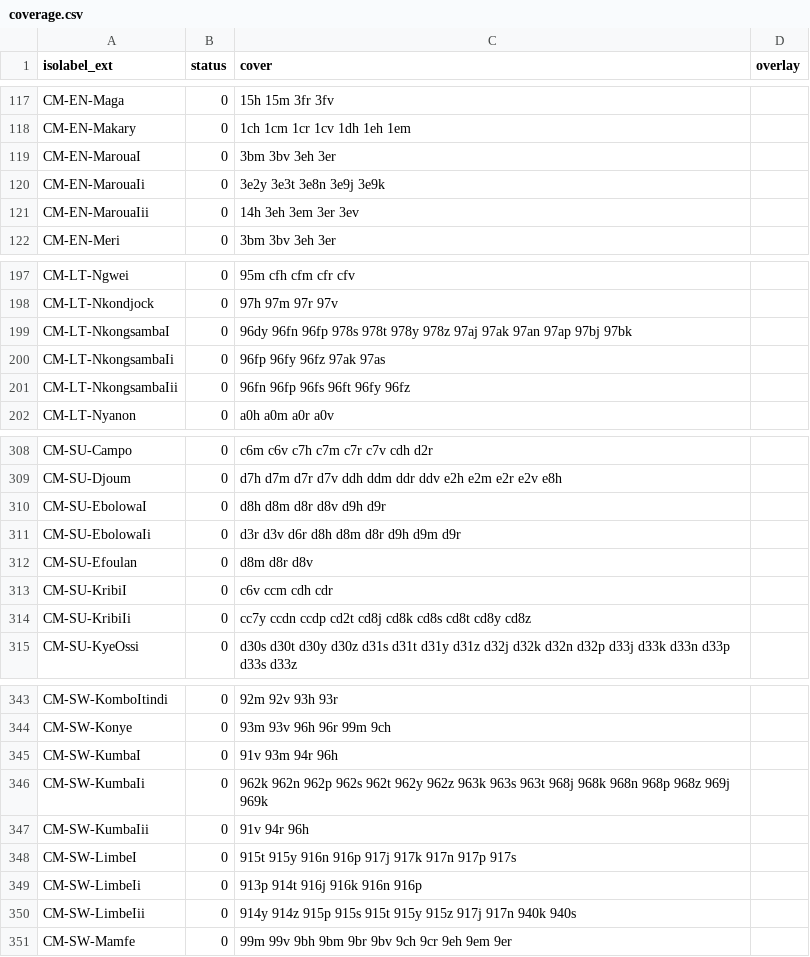
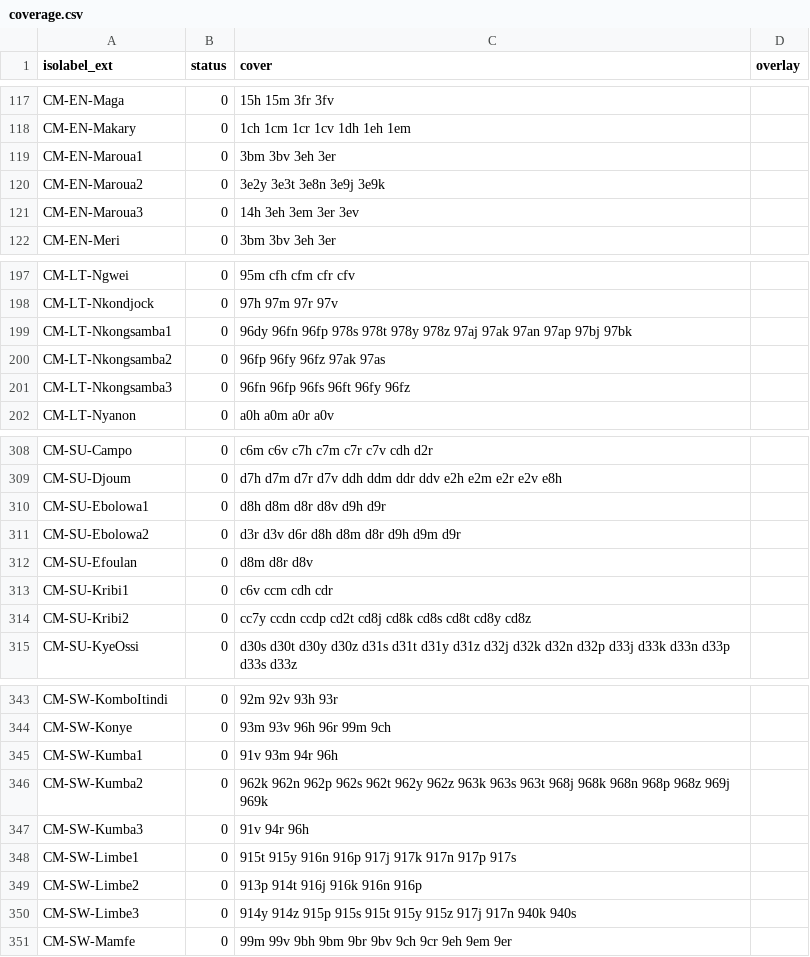
Before and after one commit to osm-codes/CM, a CSV file: data/coverage.csv, drawn as a sheet; only a part is shown, gaps mark what is left out; the diff covers the shown part only.

```diff
--- a/data/coverage.csv
+++ b/data/coverage.csv
@@ -118,5 +118,5 @@ CM-EN-Maga,0,15h 15m 3fr 3fv,
 CM-EN-Makary,0,1ch 1cm 1cr 1cv 1dh 1eh 1em,
-CM-EN-MarouaI,0,3bm 3bv 3eh 3er,
-CM-EN-MarouaIi,0,3e2y 3e3t 3e8n 3e9j 3e9k,
-CM-EN-MarouaIii,0,14h 3eh 3em 3er 3ev,
+CM-EN-Maroua1,0,3bm 3bv 3eh 3er,
+CM-EN-Maroua2,0,3e2y 3e3t 3e8n 3e9j 3e9k,
+CM-EN-Maroua3,0,14h 3eh 3em 3er 3ev,
 CM-EN-Meri,0,3bm 3bv 3eh 3er,
@@ -198,5 +198,5 @@ CM-LT-Ngwei,0,95m cfh cfm cfr cfv,
 CM-LT-Nkondjock,0,97h 97m 97r 97v,
-CM-LT-NkongsambaI,0,96dy 96fn 96fp 978s 978t 978y 978z 97aj 97ak 97an 97ap 97bj 97bk,
-CM-LT-NkongsambaIi,0,96fp 96fy 96fz 97ak 97as,
-CM-LT-NkongsambaIii,0,96fn 96fp 96fs 96ft 96fy 96fz,
+CM-LT-Nkongsamba1,0,96dy 96fn 96fp 978s 978t 978y 978z 97aj 97ak 97an 97ap 97bj 97bk,
+CM-LT-Nkongsamba2,0,96fp 96fy 96fz 97ak 97as,
+CM-LT-Nkongsamba3,0,96fn 96fp 96fs 96ft 96fy 96fz,
 CM-LT-Nyanon,0,a0h a0m a0r a0v,
@@ -309,7 +309,7 @@ CM-SU-Campo,0,c6m c6v c7h c7m c7r c7v cdh d2r,
 CM-SU-Djoum,0,d7h d7m d7r d7v ddh ddm ddr ddv e2h e2m e2r e2v e8h,
-CM-SU-EbolowaI,0,d8h d8m d8r d8v d9h d9r,
-CM-SU-EbolowaIi,0,d3r d3v d6r d8h d8m d8r d9h d9m d9r,
+CM-SU-Ebolowa1,0,d8h d8m d8r d8v d9h d9r,
+CM-SU-Ebolowa2,0,d3r d3v d6r d8h d8m d8r d9h d9m d9r,
 CM-SU-Efoulan,0,d8m d8r d8v,
-CM-SU-KribiI,0,c6v ccm cdh cdr,
-CM-SU-KribiIi,0,cc7y ccdn ccdp cd2t cd8j cd8k cd8s cd8t cd8y cd8z,
+CM-SU-Kribi1,0,c6v ccm cdh cdr,
+CM-SU-Kribi2,0,cc7y ccdn ccdp cd2t cd8j cd8k cd8s cd8t cd8y cd8z,
 CM-SU-KyeOssi,0,d30s d30t d30y d30z d31s d31t d31y d31z d32j d32k d32n d32p d33j d33k d33n d33p d33s d33z,
@@ -344,8 +344,8 @@ CM-SW-KomboItindi,0,92m 92v 93h 93r,
 CM-SW-Konye,0,93m 93v 96h 96r 99m 9ch,
-CM-SW-KumbaI,0,91v 93m 94r 96h,
-CM-SW-KumbaIi,0,962k 962n 962p 962s 962t 962y 962z 963k 963s 963t 968j 968k 968n 968p 968z 969j 969k,
-CM-SW-KumbaIii,0,91v 94r 96h,
-CM-SW-LimbeI,0,915t 915y 916n 916p 917j 917k 917n 917p 917s,
-CM-SW-LimbeIi,0,913p 914t 916j 916k 916n 916p,
-CM-SW-LimbeIii,0,914y 914z 915p 915s 915t 915y 915z 917j 917n 940k 940s,
+CM-SW-Kumba1,0,91v 93m 94r 96h,
+CM-SW-Kumba2,0,962k 962n 962p 962s 962t 962y 962z 963k 963s 963t 968j 968k 968n 968p 968z 969j 969k,
+CM-SW-Kumba3,0,91v 94r 96h,
+CM-SW-Limbe1,0,915t 915y 916n 916p 917j 917k 917n 917p 917s,
+CM-SW-Limbe2,0,913p 914t 916j 916k 916n 916p,
+CM-SW-Limbe3,0,914y 914z 915p 915s 915t 915y 915z 917j 917n 940k 940s,
 CM-SW-Mamfe,0,99m 99v 9bh 9bm 9br 9bv 9ch 9cr 9eh 9em 9er,
```
Also changed, not shown: 30 edited cells elsewhere in this file.
